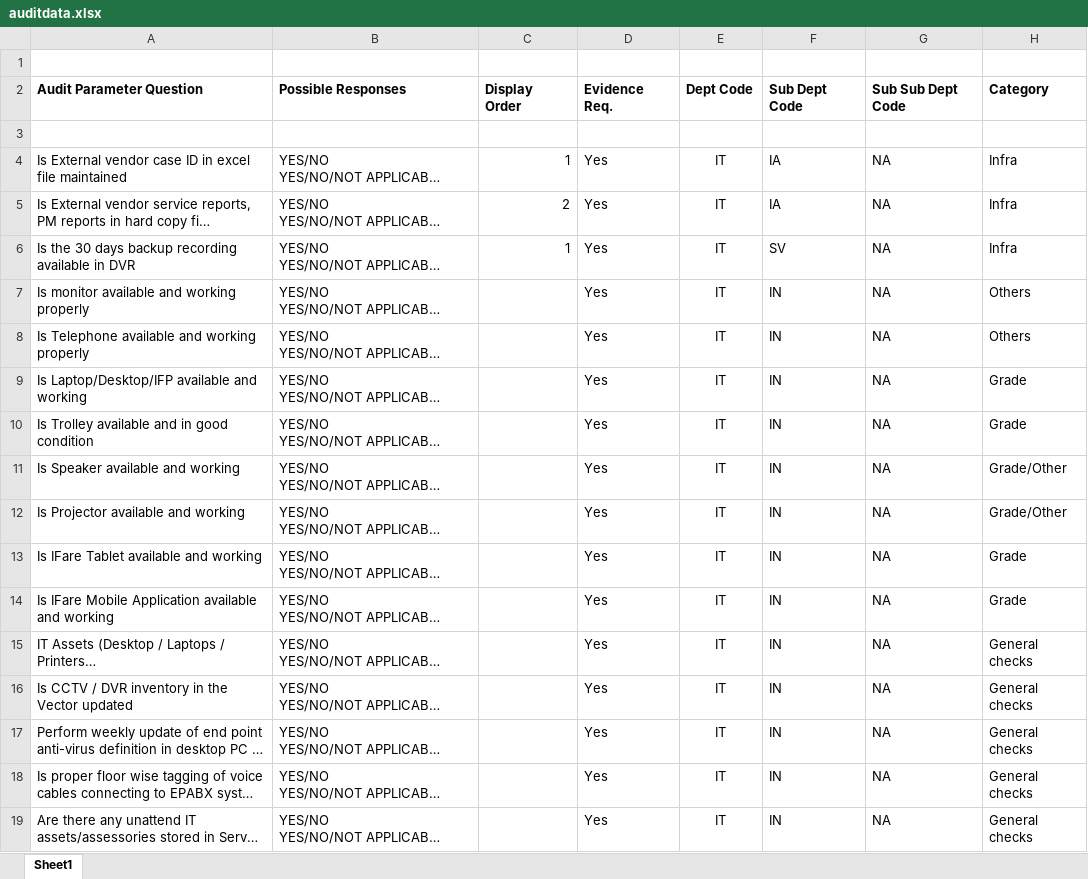
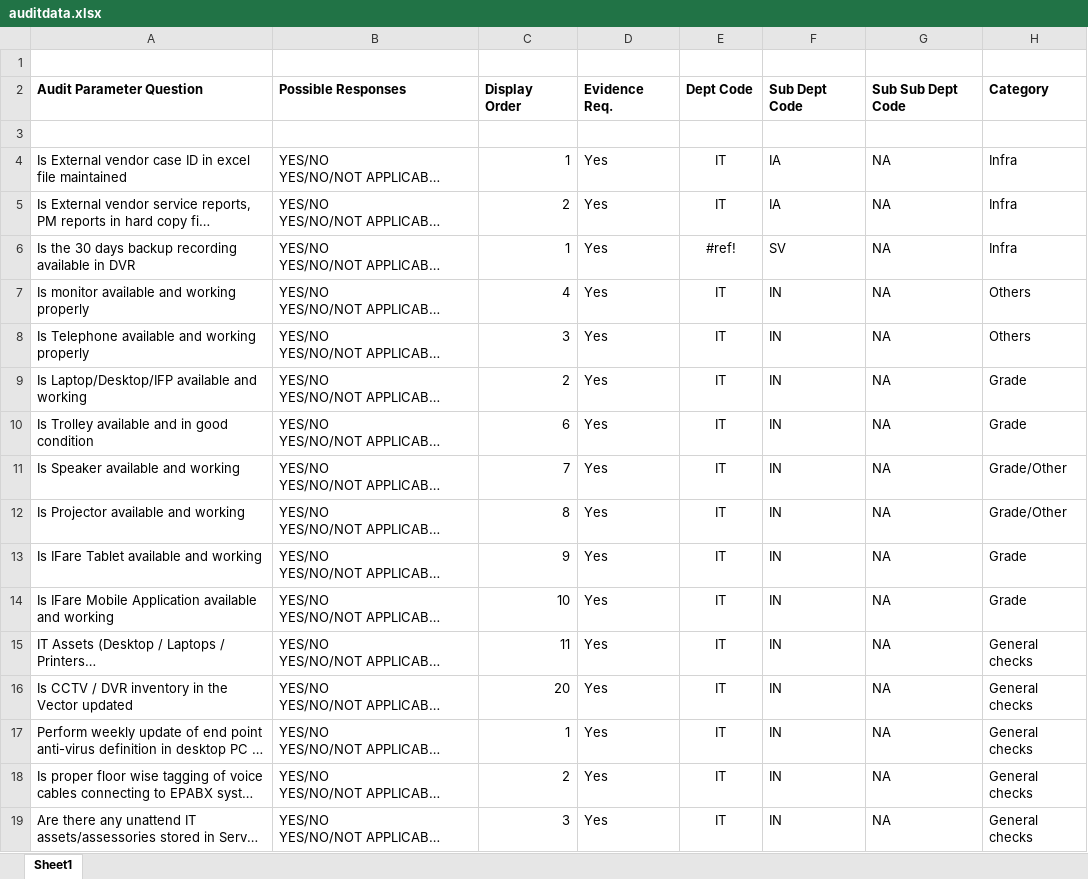
Before and after one commit to SimplifiedSchooling/MH-Survey, an Excel workbook: src/uploads/auditdata.xlsx, sheet Sheet1, drawn as a sheet; only a part is shown; long unchanged cells end in …; values as stored, in another font and other column widths than the file's, no borders; the diff covers the shown part only; the diff names each change by its address in the sheet, - before the commit and + after, or states it on an @@ line.

```diff
--- a/src/uploads/auditdata.xlsx (sheet Sheet1)
+++ b/src/uploads/auditdata.xlsx (sheet Sheet1)
-E6: IT
+E6: #ref!
-C7: (empty)
+C7: 4
-C8: (empty)
+C8: 3
-C9: (empty)
+C9: 2
-C10: (empty)
+C10: 6
-C11: (empty)
+C11: 7
-C12: (empty)
+C12: 8
-C13: (empty)
+C13: 9
-C14: (empty)
+C14: 10
-C15: (empty)
+C15: 11
-C16: (empty)
+C16: 20
-C17: (empty)
+C17: 1
-C18: (empty)
+C18: 2
-C19: (empty)
+C19: 3
```
Also changed, not shown: 31 edited cells elsewhere in this sheet, 5 other files.
